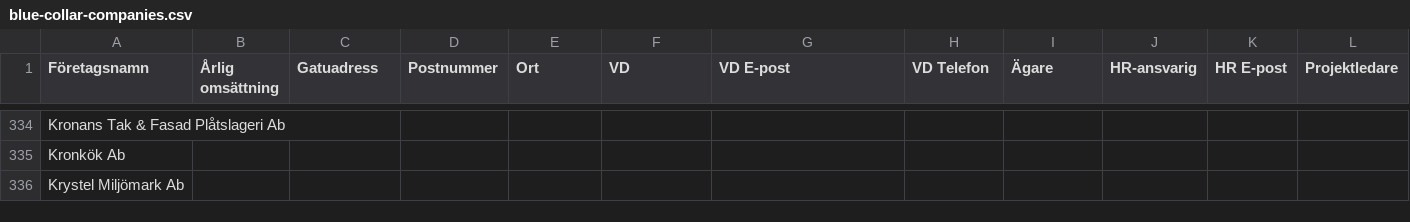
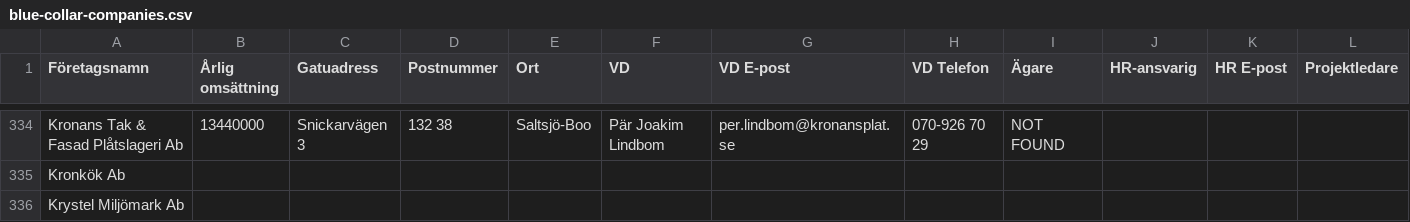
Before and after one commit to fellanH/ett-smart, a CSV file: marketing/weaver-5/blue-collar-companies.csv, drawn as a sheet; only a part is shown, gaps mark what is left out; the diff covers the shown part only; the diff names each change by its address in the sheet, - before the commit and + after, or states it on an @@ line.

```diff
--- a/marketing/weaver-5/blue-collar-companies.csv
+++ b/marketing/weaver-5/blue-collar-companies.csv
-B334 (Årlig omsättning): (empty)
+B334 (Årlig omsättning): 13440000
-C334 (Gatuadress): (empty)
+C334 (Gatuadress): Snickarvägen 3
-D334 (Postnummer): (empty)
+D334 (Postnummer): 132 38
-E334 (Ort): (empty)
+E334 (Ort): Saltsjö-Boo
-F334 (VD): (empty)
+F334 (VD): Pär Joakim Lindbom
-G334 (VD E-post): (empty)
+G334 (VD E-post): per.lindbom@kronansplat.se
-H334 (VD Telefon): (empty)
+H334 (VD Telefon): 070-926 70 29
-I334 (Ägare): (empty)
+I334 (Ägare): NOT FOUND
```
Also changed, not shown: 32 edited cells elsewhere in this file.
